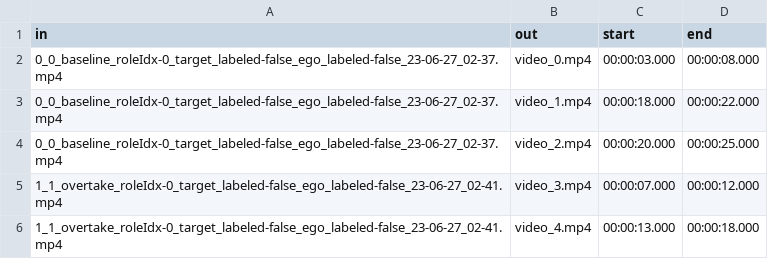
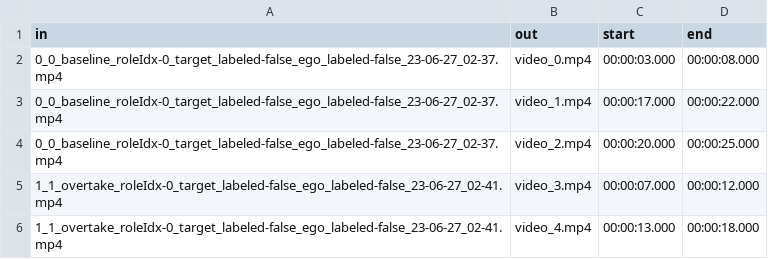
Before and after one commit to bazilinskyy/uncertainty-crowdsourced, a CSV file: uncert/preparation/process_videos_info.csv, drawn as a sheet; only a part is shown.

Commit message:
Update process_videos_info.csv
Fixed my big brain math

```diff
--- a/uncert/preparation/process_videos_info.csv
+++ b/uncert/preparation/process_videos_info.csv
@@ -2,3 +2,3 @@ in,out,start,end
 0_0_baseline_roleIdx-0_target_labeled-false_ego_labeled-false_23-06-27_02-37.mp4,video_0.mp4,00:00:03.000,00:00:08.000
-0_0_baseline_roleIdx-0_target_labeled-false_ego_labeled-false_23-06-27_02-37.mp4,video_1.mp4,00:00:18.000,00:00:22.000
+0_0_baseline_roleIdx-0_target_labeled-false_ego_labeled-false_23-06-27_02-37.mp4,video_1.mp4,00:00:17.000,00:00:22.000
 0_0_baseline_roleIdx-0_target_labeled-false_ego_labeled-false_23-06-27_02-37.mp4,video_2.mp4,00:00:20.000,00:00:25.000
```
